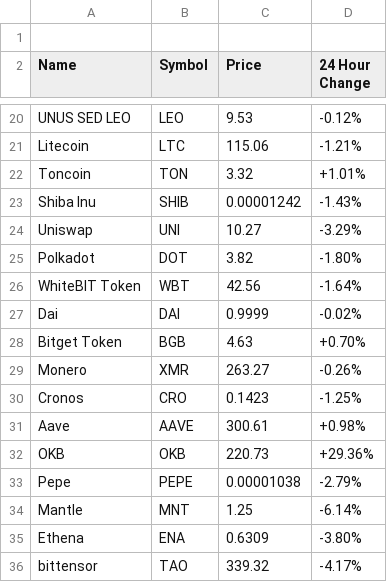
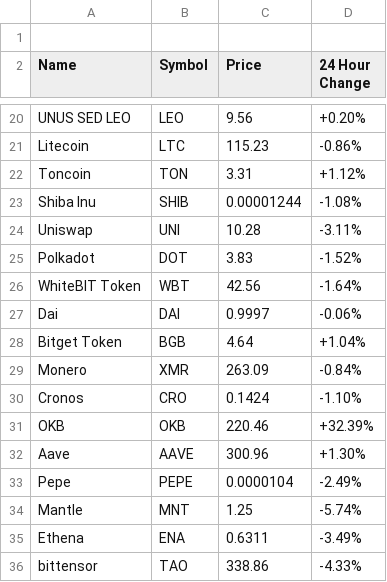
Before and after one commit to aruljohn/crypto-prices, a CSV file: crypto-prices.csv, drawn as a sheet; only a part is shown, gaps mark what is left out; the diff covers the shown part only.

Commit message:
Updated crypto prices

```diff
--- a/crypto-prices.csv
+++ b/crypto-prices.csv
@@ -20,17 +20,17 @@ Name, Symbol, Price, "24 Hour Change"
-"UNUS SED LEO", "LEO", "9.53", "-0.12%"
-"Litecoin", "LTC", "115.06", "-1.21%"
-"Toncoin", "TON", "3.32", "+1.01%"
-"Shiba Inu", "SHIB", "0.00001242", "-1.43%"
-"Uniswap", "UNI", "10.27", "-3.29%"
-"Polkadot", "DOT", "3.82", "-1.80%"
+"UNUS SED LEO", "LEO", "9.56", "+0.20%"
+"Litecoin", "LTC", "115.23", "-0.86%"
+"Toncoin", "TON", "3.31", "+1.12%"
+"Shiba Inu", "SHIB", "0.00001244", "-1.08%"
+"Uniswap", "UNI", "10.28", "-3.11%"
+"Polkadot", "DOT", "3.83", "-1.52%"
 "WhiteBIT Token", "WBT", "42.56", "-1.64%"
-"Dai", "DAI", "0.9999", "-0.02%"
-"Bitget Token", "BGB", "4.63", "+0.70%"
-"Monero", "XMR", "263.27", "-0.26%"
-"Cronos", "CRO", "0.1423", "-1.25%"
-"Aave", "AAVE", "300.61", "+0.98%"
-"OKB", "OKB", "220.73", "+29.36%"
-"Pepe", "PEPE", "0.00001038", "-2.79%"
-"Mantle", "MNT", "1.25", "-6.14%"
-"Ethena", "ENA", "0.6309", "-3.80%"
-"bittensor", "TAO", "339.32", "-4.17%"
+"Dai", "DAI", "0.9997", "-0.06%"
+"Bitget Token", "BGB", "4.64", "+1.04%"
+"Monero", "XMR", "263.09", "-0.84%"
+"Cronos", "CRO", "0.1424", "-1.10%"
+"OKB", "OKB", "220.46", "+32.39%"
+"Aave", "AAVE", "300.96", "+1.30%"
+"Pepe", "PEPE", "0.0000104", "-2.49%"
+"Mantle", "MNT", "1.25", "-5.74%"
+"Ethena", "ENA", "0.6311", "-3.49%"
+"bittensor", "TAO", "338.86", "-4.33%"
```
Also changed, not shown: 60 edited cells elsewhere in this file, 2 other files.
